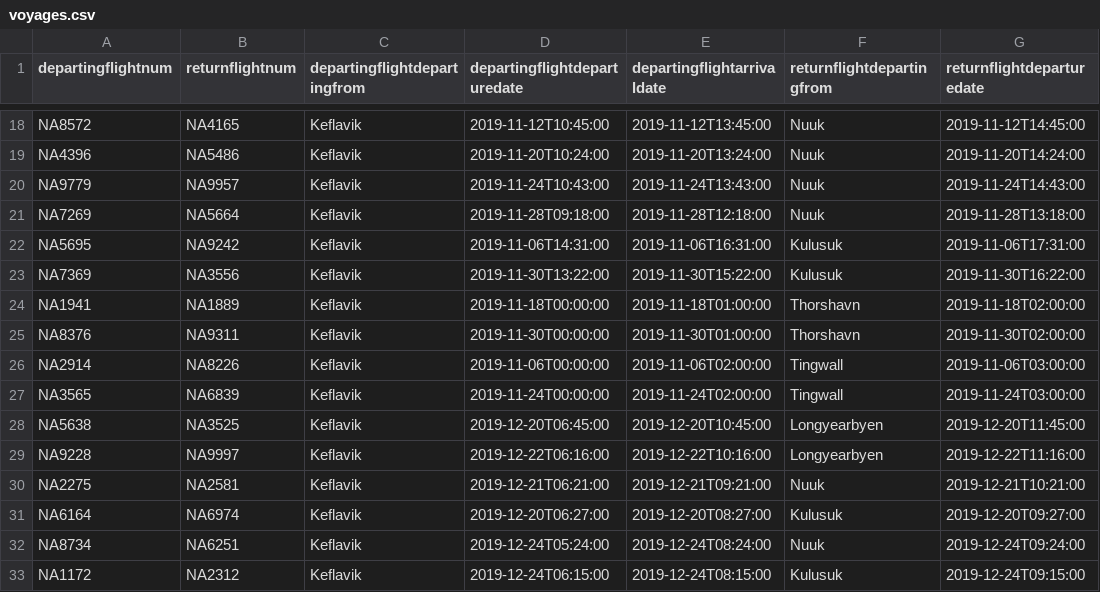
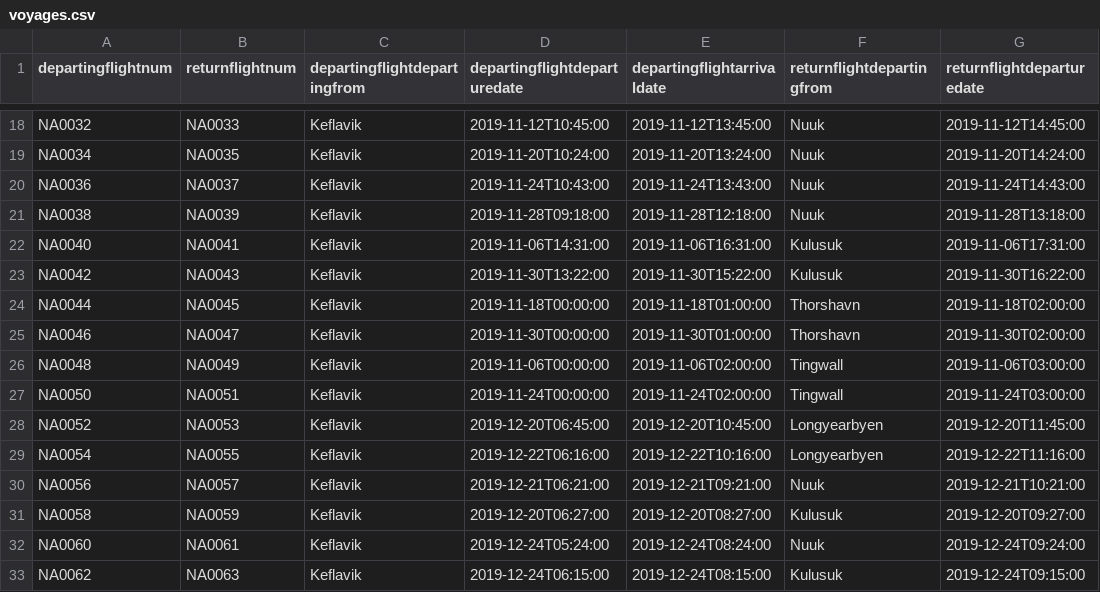
Before and after one commit to irmalexandra/vln1_chuck_nan, a CSV file: code/repo/voyages.csv, drawn as a sheet; only a part is shown, gaps mark what is left out; the diff covers the shown part only; the diff names each change by its address in the sheet, - before the commit and + after, or states it on an @@ line.

```diff
--- a/code/repo/voyages.csv
+++ b/code/repo/voyages.csv
-A18 (departingflightnum): NA8572
+A18 (departingflightnum): NA0032
-B18 (returnflightnum): NA4165
+B18 (returnflightnum): NA0033
-A19 (departingflightnum): NA4396
+A19 (departingflightnum): NA0034
-B19 (returnflightnum): NA5486
+B19 (returnflightnum): NA0035
-A20 (departingflightnum): NA9779
+A20 (departingflightnum): NA0036
-B20 (returnflightnum): NA9957
+B20 (returnflightnum): NA0037
-A21 (departingflightnum): NA7269
+A21 (departingflightnum): NA0038
-B21 (returnflightnum): NA5664
+B21 (returnflightnum): NA0039
-A22 (departingflightnum): NA5695
+A22 (departingflightnum): NA0040
-B22 (returnflightnum): NA9242
+B22 (returnflightnum): NA0041
-A23 (departingflightnum): NA7369
+A23 (departingflightnum): NA0042
-B23 (returnflightnum): NA3556
+B23 (returnflightnum): NA0043
-A24 (departingflightnum): NA1941
+A24 (departingflightnum): NA0044
-B24 (returnflightnum): NA1889
+B24 (returnflightnum): NA0045
-A25 (departingflightnum): NA8376
+A25 (departingflightnum): NA0046
-B25 (returnflightnum): NA9311
+B25 (returnflightnum): NA0047
-A26 (departingflightnum): NA2914
+A26 (departingflightnum): NA0048
-B26 (returnflightnum): NA8226
+B26 (returnflightnum): NA0049
-A27 (departingflightnum): NA3565
+A27 (departingflightnum): NA0050
-B27 (returnflightnum): NA6839
+B27 (returnflightnum): NA0051
-A28 (departingflightnum): NA5638
+A28 (departingflightnum): NA0052
-B28 (returnflightnum): NA3525
+B28 (returnflightnum): NA0053
-A29 (departingflightnum): NA9228
+A29 (departingflightnum): NA0054
-B29 (returnflightnum): NA9997
+B29 (returnflightnum): NA0055
-A30 (departingflightnum): NA2275
+A30 (departingflightnum): NA0056
-B30 (returnflightnum): NA2581
+B30 (returnflightnum): NA0057
-A31 (departingflightnum): NA6164
+A31 (departingflightnum): NA0058
-B31 (returnflightnum): NA6974
+B31 (returnflightnum): NA0059
-A32 (departingflightnum): NA8734
+A32 (departingflightnum): NA0060
-B32 (returnflightnum): NA6251
+B32 (returnflightnum): NA0061
-A33 (departingflightnum): NA1172
+A33 (departingflightnum): NA0062
-B33 (returnflightnum): NA2312
+B33 (returnflightnum): NA0063
```
Also changed, not shown: 42 edited cells elsewhere in this file, 2 other files.
